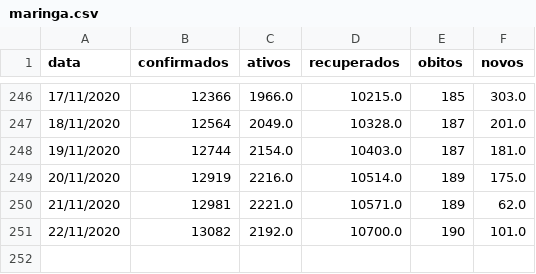
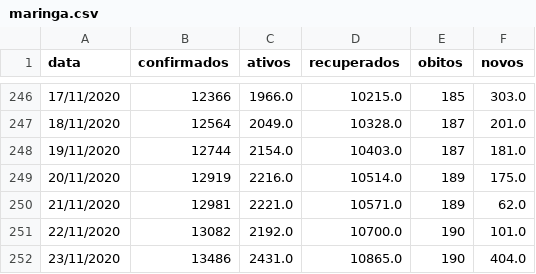
Before and after one commit to elemosjr/covid_maringa, a CSV file: data/maringa.csv, drawn as a sheet; only a part is shown, gaps mark what is left out; the diff names each change by its address in the sheet, - before the commit and + after, or states it on an @@ line.

Commit message:
23/11/2020

```diff
--- a/data/maringa.csv
+++ b/data/maringa.csv
+row 252: 23/11/2020 | 13486 | 2431.0 | 10865.0 | 190 | 404.0
```
